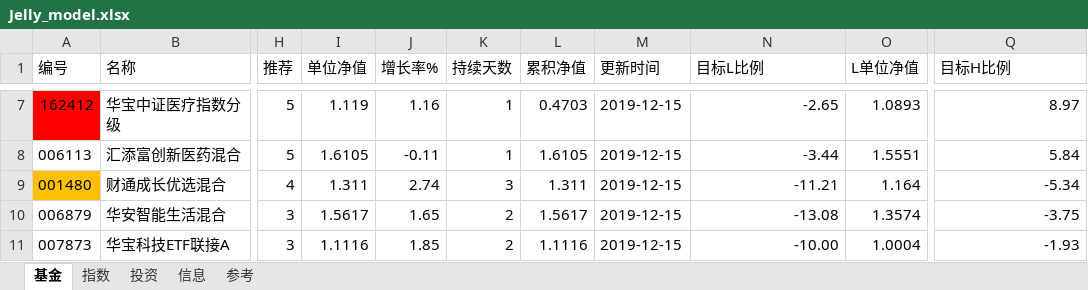
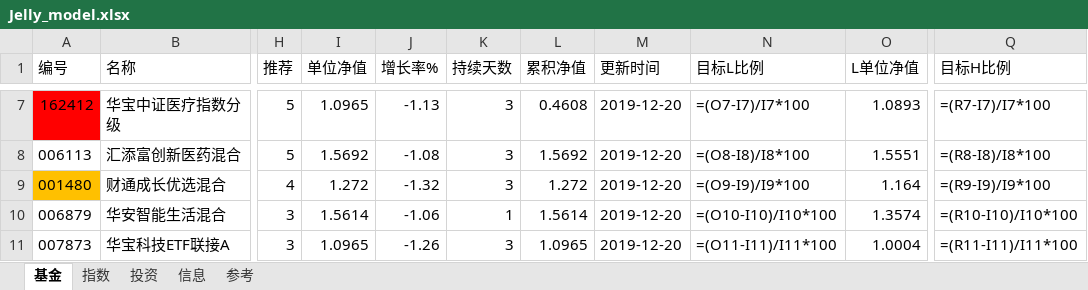
Before and after one commit to sinojelly/FundHelper, an Excel workbook: fund/Jelly_model.xlsx, sheet 基金, drawn as a sheet; only a part is shown, gaps mark what is left out; values as stored, in another font and other column widths than the file's, no borders; formulas without a stored value are shown as written; conditional formats not drawn; the diff covers the shown part only; the diff names each change by its address in the sheet, - before the commit and + after, or states it on an @@ line.

```diff
--- a/fund/Jelly_model.xlsx (sheet 基金)
+++ b/fund/Jelly_model.xlsx (sheet 基金)
-I7 (单位净值): 1.119
+I7 (单位净值): 1.0965
-J7 (增长率%): 1.16
+J7 (增长率%): -1.13
-K7:K8 (持续天数): 1
+K7:K8 (持续天数): 3
-L7 (累积净值): 0.4703
+L7 (累积净值): 0.4608
-M7:M11 (更新时间): 2019-12-15
+M7:M11 (更新时间): 2019-12-20
-N7 (目标L比例): -2.65
+N7 (目标L比例): =(O7-I7)/I7*100
-Q7 (目标H比例): 8.97
+Q7 (目标H比例): =(R7-I7)/I7*100
-I8 (单位净值): 1.6105
+I8 (单位净值): 1.5692
-J8 (增长率%): -0.11
+J8 (增长率%): -1.08
-L8 (累积净值): 1.6105
+L8 (累积净值): 1.5692
-N8 (目标L比例): -3.44
+N8 (目标L比例): =(O8-I8)/I8*100
-Q8 (目标H比例): 5.84
+Q8 (目标H比例): =(R8-I8)/I8*100
-I9 (单位净值): 1.311
+I9 (单位净值): 1.272
-J9 (增长率%): 2.74
+J9 (增长率%): -1.32
-L9 (累积净值): 1.311
+L9 (累积净值): 1.272
-N9 (目标L比例): -11.21
+N9 (目标L比例): =(O9-I9)/I9*100
-Q9 (目标H比例): -5.34
+Q9 (目标H比例): =(R9-I9)/I9*100
-I10 (单位净值): 1.5617
+I10 (单位净值): 1.5614
-J10 (增长率%): 1.65
+J10 (增长率%): -1.06
-K10 (持续天数): 2
+K10 (持续天数): 1
-L10 (累积净值): 1.5617
+L10 (累积净值): 1.5614
-N10 (目标L比例): -13.08
+N10 (目标L比例): =(O10-I10)/I10*100
-Q10 (目标H比例): -3.75
+Q10 (目标H比例): =(R10-I10)/I10*100
-I11 (单位净值): 1.1116
+I11 (单位净值): 1.0965
-J11 (增长率%): 1.85
+J11 (增长率%): -1.26
-K11 (持续天数): 2
+K11 (持续天数): 3
-L11 (累积净值): 1.1116
+L11 (累积净值): 1.0965
-N11 (目标L比例): -10.00
+N11 (目标L比例): =(O11-I11)/I11*100
-Q11 (目标H比例): -1.93
+Q11 (目标H比例): =(R11-I11)/I11*100
```
Also changed, not shown: 1 added row and 201 edited cells elsewhere in this sheet, sheet 指数, sheet 投资, 2 other files.
